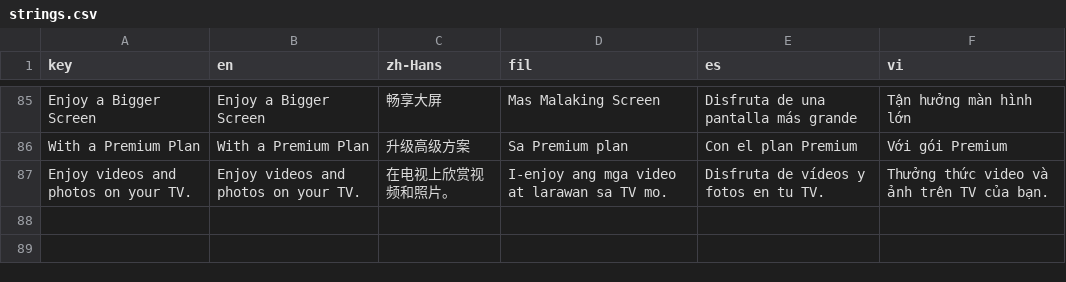
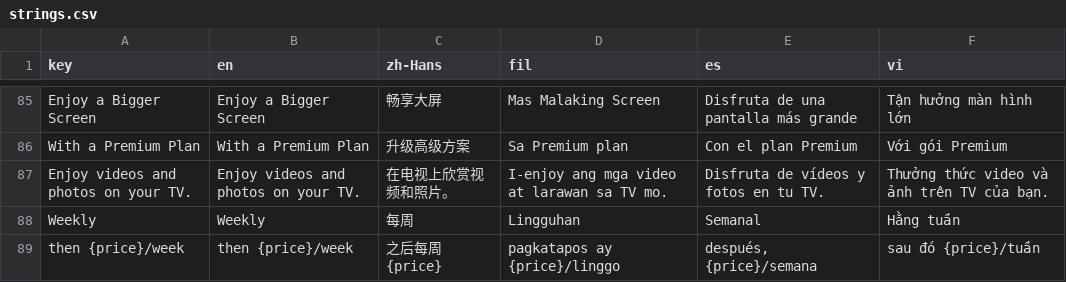
Before and after one commit to NguyenPhuadta/paywall-ios, a CSV file: assets/i18n/strings.csv, drawn as a sheet; only a part is shown, gaps mark what is left out; the diff names each change by its address in the sheet, - before the commit and + after, or states it on an @@ line.

```diff
--- a/assets/i18n/strings.csv
+++ b/assets/i18n/strings.csv
+row 88: Weekly | Weekly | 每周 | Lingguhan | Semanal | Hằng tuần
+row 89: then {price}/week | then {price}/week | 之后每周{price} | pagkatapos ay {price}/linggo | después, {price}/semana | sau đó {price}/tuần
```
Also changed, not shown: 14 other files.
